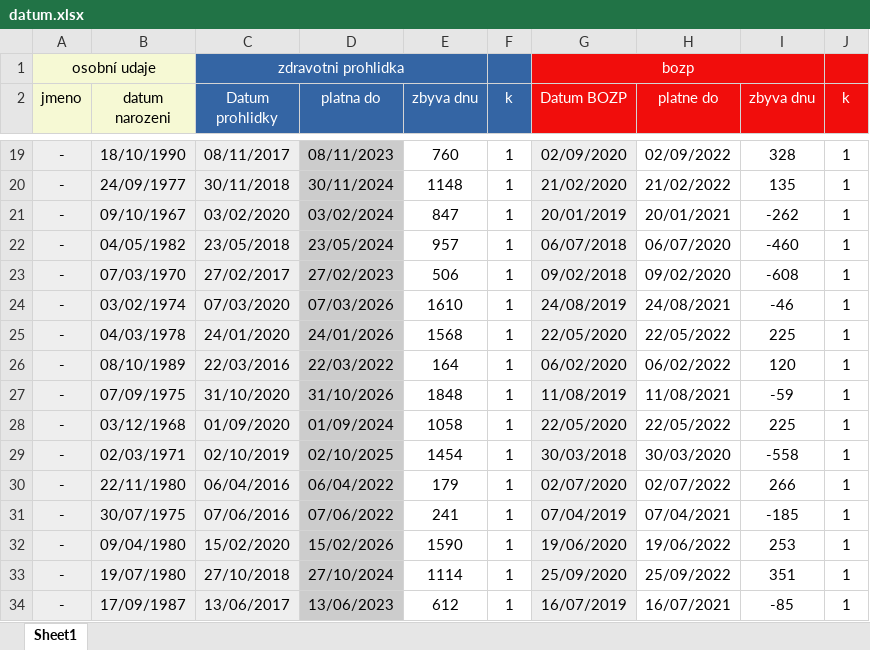
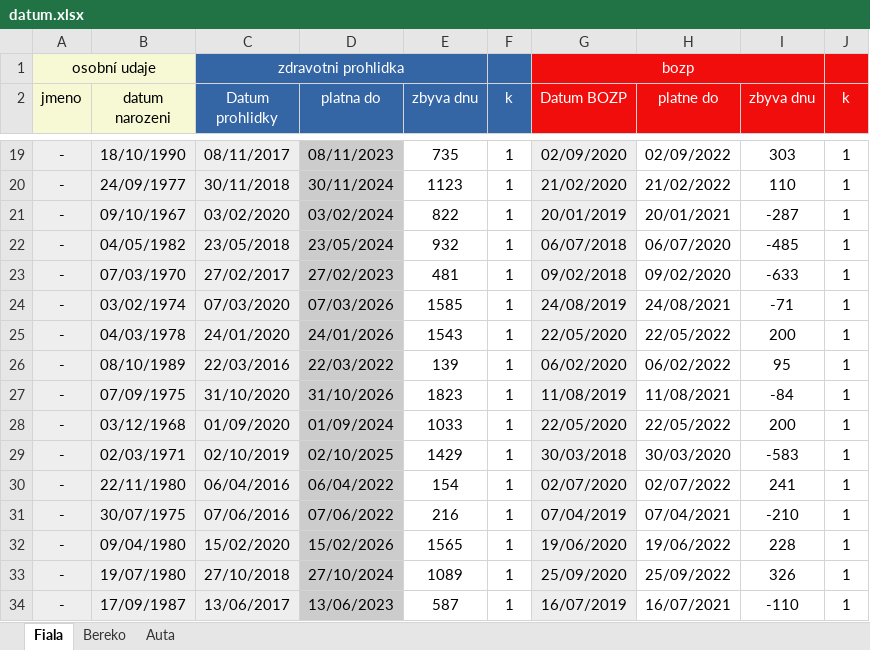
Before and after one commit to adidas-official/excel, an Excel workbook: datum/datum.xlsx, sheet Fiala, drawn as a sheet; only a part is shown, gaps mark what is left out; values as stored, in another font and other column widths than the file's, no borders; conditional formats not drawn; the diff covers the shown part only; the diff names each change by its address in the sheet, - before the commit and + after, or states it on an @@ line.

```diff
--- a/datum/datum.xlsx (sheet Fiala)
+++ b/datum/datum.xlsx (sheet Fiala)
-sheet tab: Sheet1
+sheet tab: Fiala
+sheet tab: Bereko
+sheet tab: Auta
-E19 (zbyva dnu): 760
+E19 (zbyva dnu): 735
-I19 (zbyva dnu): 328
+I19 (zbyva dnu): 303
-E20 (zbyva dnu): 1148
+E20 (zbyva dnu): 1123
-I20 (zbyva dnu): 135
+I20 (zbyva dnu): 110
-E21 (zbyva dnu): 847
+E21 (zbyva dnu): 822
-I21 (zbyva dnu): -262
+I21 (zbyva dnu): -287
-E22 (zbyva dnu): 957
+E22 (zbyva dnu): 932
-I22 (zbyva dnu): -460
+I22 (zbyva dnu): -485
-E23 (zbyva dnu): 506
+E23 (zbyva dnu): 481
-I23 (zbyva dnu): -608
+I23 (zbyva dnu): -633
-E24 (zbyva dnu): 1610
+E24 (zbyva dnu): 1585
-I24 (zbyva dnu): -46
+I24 (zbyva dnu): -71
-E25 (zbyva dnu): 1568
+E25 (zbyva dnu): 1543
-I25 (zbyva dnu): 225
+I25 (zbyva dnu): 200
-E26 (zbyva dnu): 164
+E26 (zbyva dnu): 139
-I26 (zbyva dnu): 120
+I26 (zbyva dnu): 95
-E27 (zbyva dnu): 1848
+E27 (zbyva dnu): 1823
-I27 (zbyva dnu): -59
+I27 (zbyva dnu): -84
-E28 (zbyva dnu): 1058
+E28 (zbyva dnu): 1033
-I28 (zbyva dnu): 225
+I28 (zbyva dnu): 200
-E29 (zbyva dnu): 1454
+E29 (zbyva dnu): 1429
-I29 (zbyva dnu): -558
+I29 (zbyva dnu): -583
-E30 (zbyva dnu): 179
+E30 (zbyva dnu): 154
-I30 (zbyva dnu): 266
+I30 (zbyva dnu): 241
-E31 (zbyva dnu): 241
+E31 (zbyva dnu): 216
-I31 (zbyva dnu): -185
+I31 (zbyva dnu): -210
-E32 (zbyva dnu): 1590
+E32 (zbyva dnu): 1565
-I32 (zbyva dnu): 253
+I32 (zbyva dnu): 228
-E33 (zbyva dnu): 1114
+E33 (zbyva dnu): 1089
-I33 (zbyva dnu): 351
+I33 (zbyva dnu): 326
-E34 (zbyva dnu): 612
+E34 (zbyva dnu): 587
-I34 (zbyva dnu): -85
+I34 (zbyva dnu): -110
```
Also changed, not shown: 66 edited cells elsewhere in this sheet, 3 other files.
